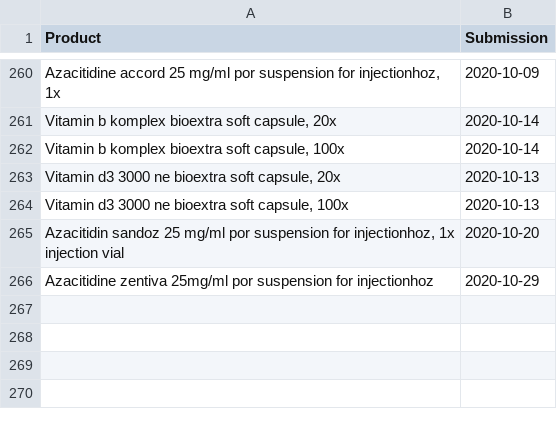
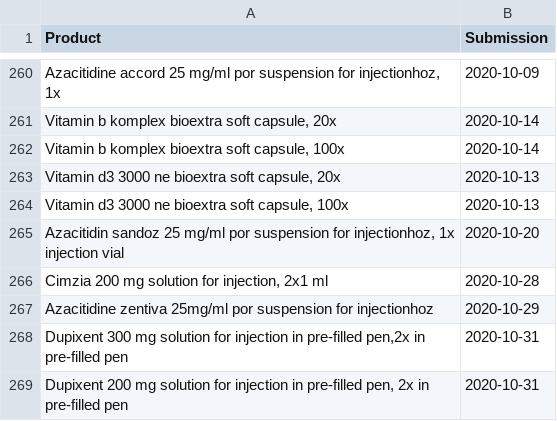
Before and after one commit to fairandaffordable/fairandaffordable.github.io, a CSV file: _data/neak_gyogyszerek.csv, drawn as a sheet; only a part is shown, gaps mark what is left out; the diff names each change by its address in the sheet, - before the commit and + after, or states it on an @@ line.

Commit message:
site regular update

```diff
--- a/_data/neak_gyogyszerek.csv
+++ b/_data/neak_gyogyszerek.csv
+row 266: Cimzia 200 mg solution for injection, 2x1 ml | 2020-10-28
+row 268: Dupixent 300 mg solution for injection in pre-filled pen,2x in pre-filled pen | 2020-10-31
+row 269: Dupixent 200 mg solution for injection in pre-filled pen, 2x in pre-filled pen | 2020-10-31
```
